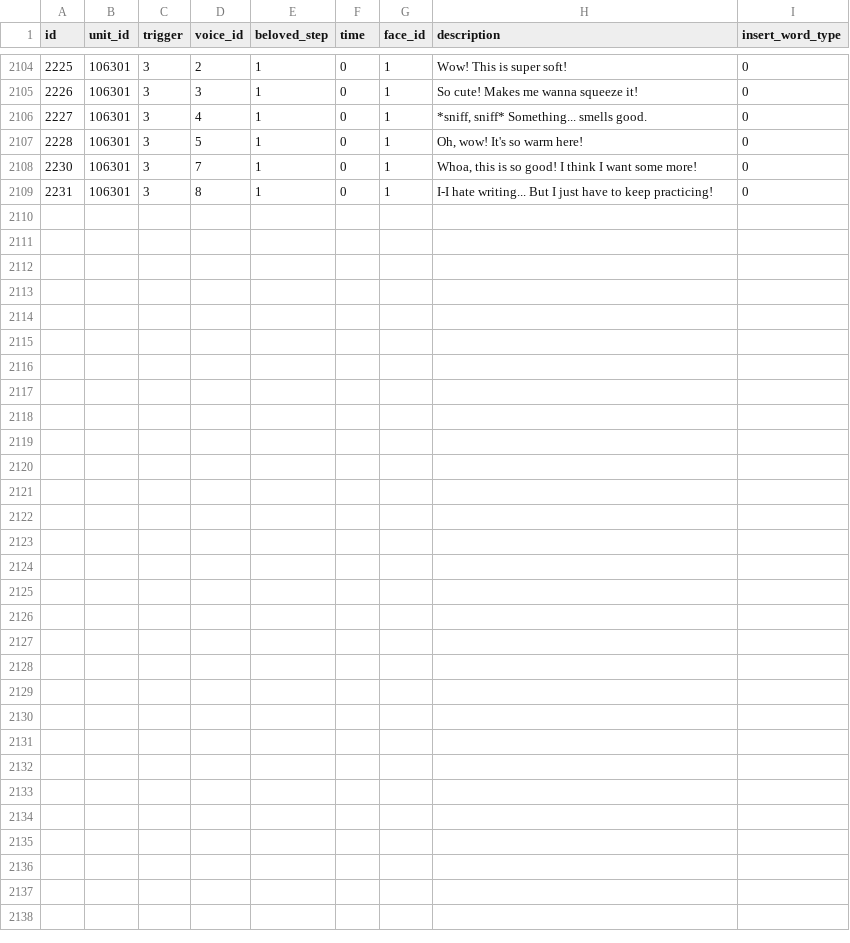
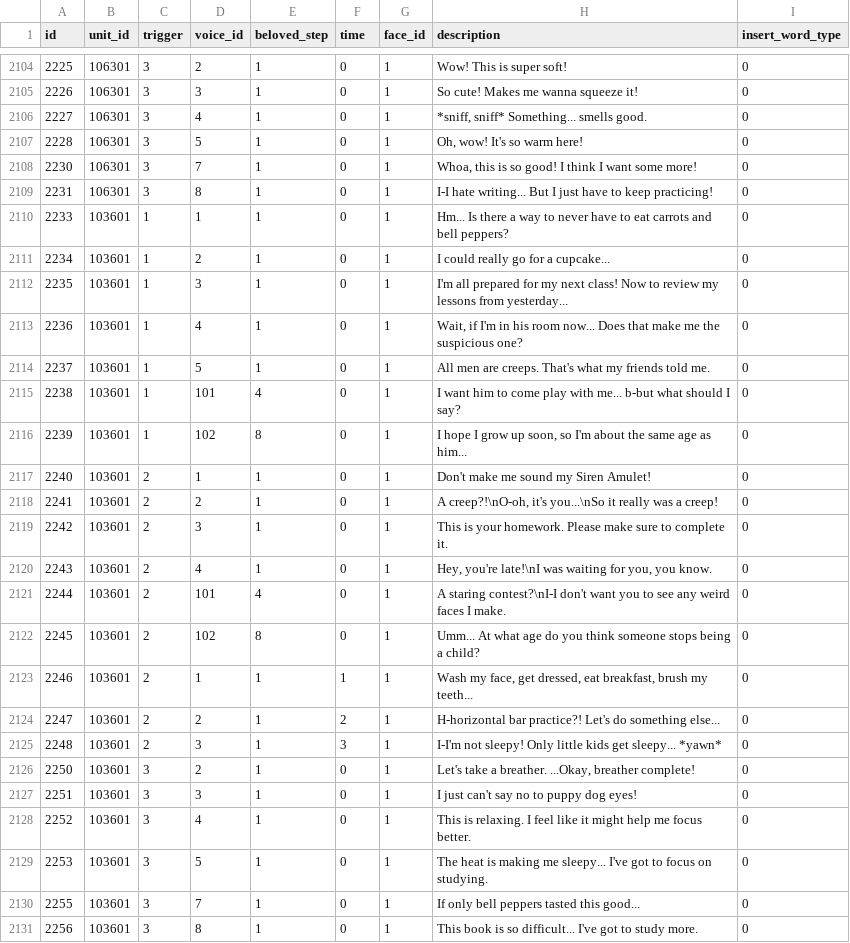
Before and after one commit to KariArisu/Priconne-GL-Data, a CSV file: room_unit_comments.csv, drawn as a sheet; only a part is shown, gaps mark what is left out.

```diff
--- a/room_unit_comments.csv
+++ b/room_unit_comments.csv
@@ -2109 +2109,23 @@ id,unit_id,trigger,voice_id,beloved_step,time,face_id,description,insert_word_ty
 2231,106301,3,8,1,0,1,I-I hate writing... But I just have to keep practicing!,0
+2233,103601,1,1,1,0,1,Hm... Is there a way to never have to eat carrots and bell peppers?,0
+2234,103601,1,2,1,0,1,I could really go for a cupcake...,0
+2235,103601,1,3,1,0,1,I'm all prepared for my next class! Now to review my lessons from yesterday...,0
+2236,103601,1,4,1,0,1,"Wait, if I'm in his room now... Does that make me the suspicious one?",0
+2237,103601,1,5,1,0,1,All men are creeps. That's what my friends told me.,0
+2238,103601,1,101,4,0,1,I want him to come play with me... b-but what should I say?,0
+2239,103601,1,102,8,0,1,"I hope I grow up soon, so I'm about the same age as him...",0
+2240,103601,2,1,1,0,1,Don't make me sound my Siren Amulet!,0
+2241,103601,2,2,1,0,1,"A creep?!\nO-oh, it's you...\nSo it really was a creep!",0
+2242,103601,2,3,1,0,1,This is your homework. Please make sure to complete it.,0
+2243,103601,2,4,1,0,1,"Hey, you're late!\nI was waiting for you, you know.",0
+2244,103601,2,101,4,0,1,A staring contest?\nI-I don't want you to see any weird faces I make.,0
+2245,103601,2,102,8,0,1,Umm... At what age do you think someone stops being a child?,0
+2246,103601,2,1,1,1,1,"Wash my face, get dressed, eat breakfast, brush my teeth...",0
+2247,103601,2,2,1,2,1,H-horizontal bar practice?! Let's do something else...,0
+2248,103601,2,3,1,3,1,I-I'm not sleepy! Only little kids get sleepy... *yawn*,0
+2250,103601,3,2,1,0,1,"Let's take a breather. ...Okay, breather complete!",0
+2251,103601,3,3,1,0,1,I just can't say no to puppy dog eyes!,0
+2252,103601,3,4,1,0,1,This is relaxing. I feel like it might help me focus better.,0
+2253,103601,3,5,1,0,1,The heat is making me sleepy... I've got to focus on studying.,0
+2255,103601,3,7,1,0,1,If only bell peppers tasted this good...,0
+2256,103601,3,8,1,0,1,This book is so difficult... I've got to study more.,0
```
Also changed, not shown: event_navi_comment.csv, hatsune_quest.csv, 49 other files.
